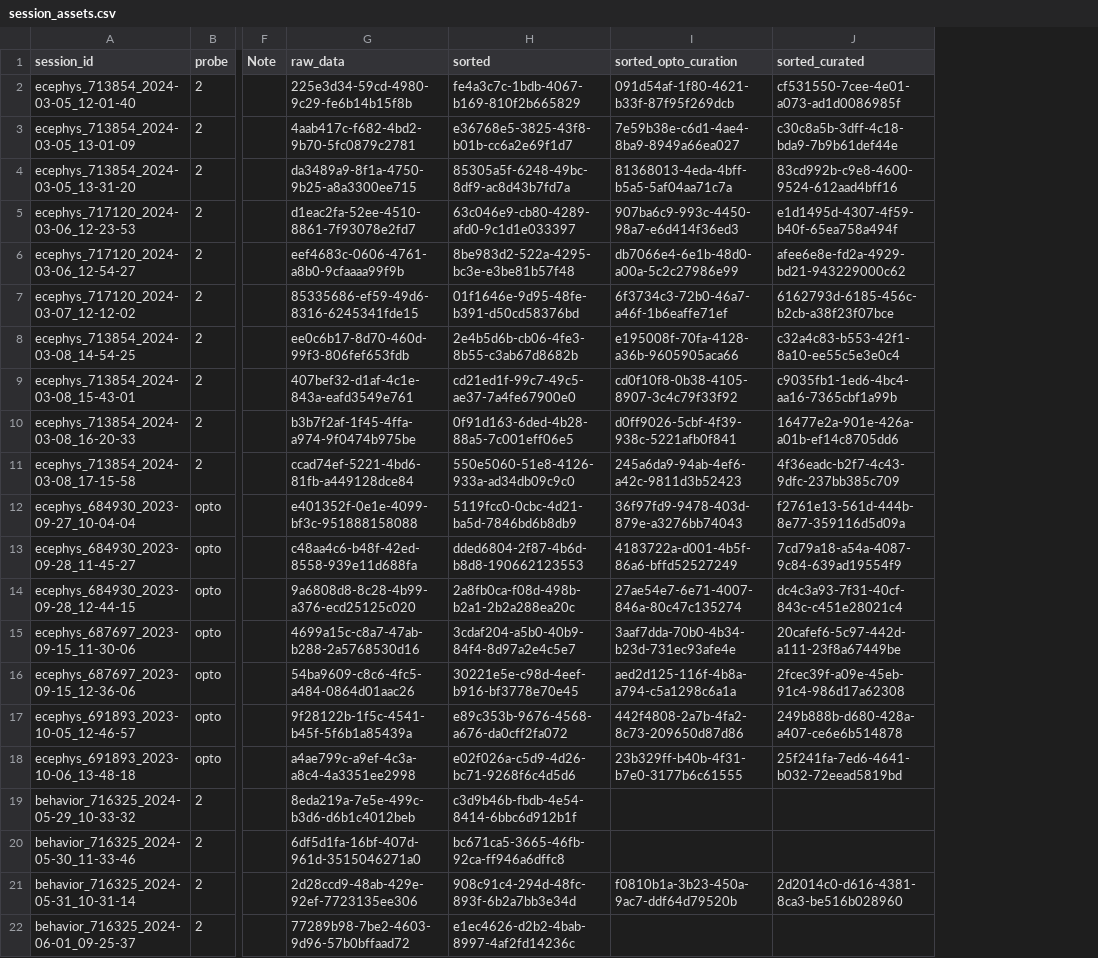
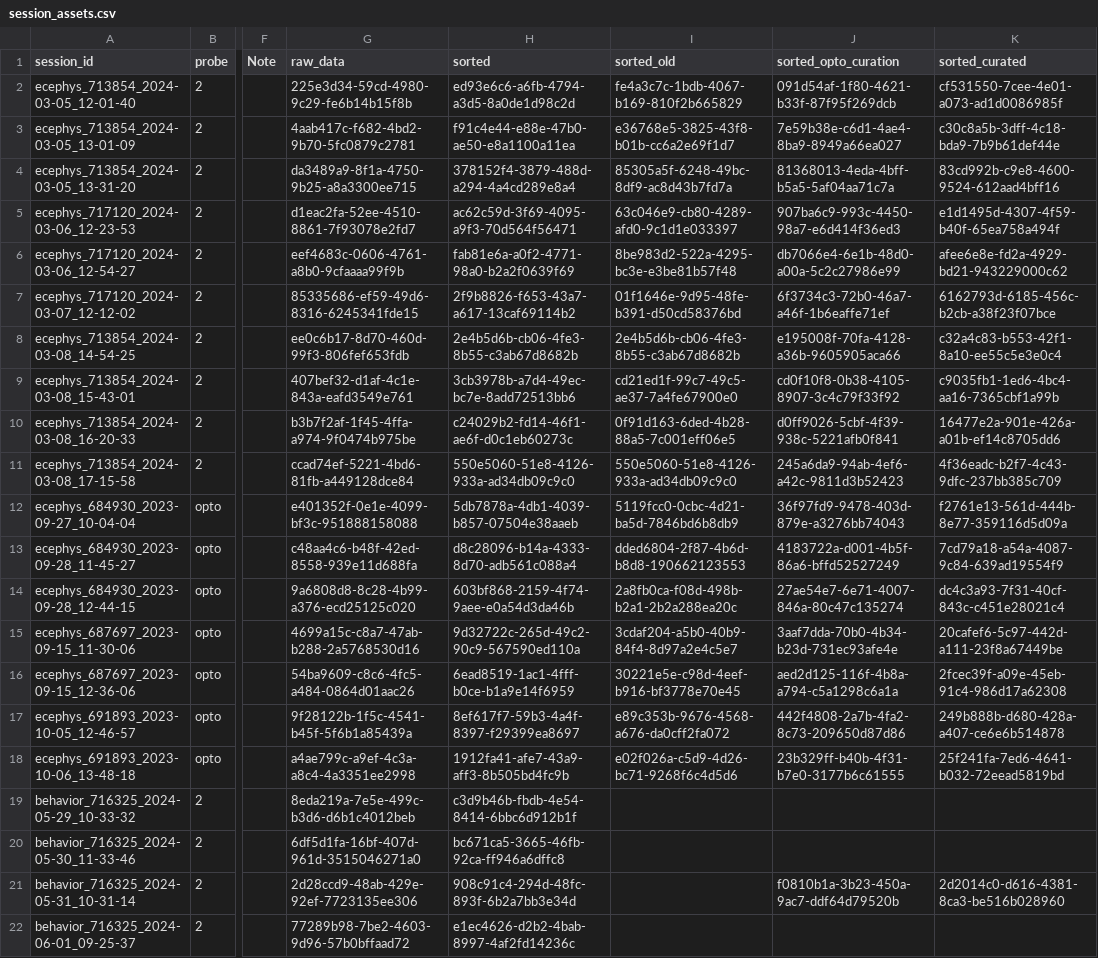
Before and after one commit to AllenNeuralDynamics/aind-beh-ephys-analysis, a CSV file: code/data_management/session_assets.csv, drawn as a sheet; only a part is shown, gaps mark what is left out; the diff names each change by its address in the sheet, - before the commit and + after, or states it on an @@ line.

Commit message:
update data

```diff
--- a/code/data_management/session_assets.csv
+++ b/code/data_management/session_assets.csv
+column I (sorted_old), rows 2-18: fe4a3c7c-1bdb-4067-b169-810f2b665829 | e36768e5-3825-43f8-b01b-cc6a2e69f1d7 | 85305a5f-6248-49bc-8df9-ac8d43b7fd7a | 63c046e9-cb80-4289-afd0-9c1d1e033397 | 8be983d2-522a-4295-bc3e-e3be81b57f48 | 01f1646e-9d95-48fe-b391-d50cd58376bd | 2e4b5d6b-cb06-4fe3-8b55-c3ab67d8682b | cd21ed1f-99c7-49c5-ae37-7a4fe67900e0 | 0f91d163-6ded-4b28-88a5-7c001eff06e5 | 550e5060-51e8-4126-933a-ad34db09c9c0 | 5119fcc0-0cbc-4d21-ba5d-7846bd6b8db9 | dded6804-2f87-4b6d-b8d8-190662123553 | 2a8fb0ca-f08d-498b-b2a1-2b2a288ea20c | 3cdaf204-a5b0-40b9-84f4-8d97a2e4c5e7 | 30221e5e-c98d-4eef-b916-bf3778e70e45 | e89c353b-9676-4568-a676-da0cff2fa072 | e02f026a-c5d9-4d26-bc71-9268f6c4d5d6
-H2 (sorted): fe4a3c7c-1bdb-4067-b169-810f2b665829
+H2 (sorted): ed93e6c6-a6fb-4794-a3d5-8a0de1d98c2d
-H3 (sorted): e36768e5-3825-43f8-b01b-cc6a2e69f1d7
+H3 (sorted): f91c4e44-e88e-47b0-ae50-e8a1100a11ea
-H4 (sorted): 85305a5f-6248-49bc-8df9-ac8d43b7fd7a
+H4 (sorted): 378152f4-3879-488d-a294-4a4cd289e8a4
-H5 (sorted): 63c046e9-cb80-4289-afd0-9c1d1e033397
+H5 (sorted): ac62c59d-3f69-4095-a9f3-70d564f56471
-H6 (sorted): 8be983d2-522a-4295-bc3e-e3be81b57f48
+H6 (sorted): fab81e6a-a0f2-4771-98a0-b2a2f0639f69
-H7 (sorted): 01f1646e-9d95-48fe-b391-d50cd58376bd
+H7 (sorted): 2f9b8826-f653-43a7-a617-13caf69114b2
-H9 (sorted): cd21ed1f-99c7-49c5-ae37-7a4fe67900e0
+H9 (sorted): 3cb3978b-a7d4-49ec-bc7e-8add72513bb6
-H10 (sorted): 0f91d163-6ded-4b28-88a5-7c001eff06e5
+H10 (sorted): c24029b2-fd14-46f1-ae6f-d0c1eb60273c
-H12 (sorted): 5119fcc0-0cbc-4d21-ba5d-7846bd6b8db9
+H12 (sorted): 5db7878a-4db1-4039-b857-07504e38aaeb
-H13 (sorted): dded6804-2f87-4b6d-b8d8-190662123553
+H13 (sorted): d8c28096-b14a-4333-8d70-adb561c088a4
-H14 (sorted): 2a8fb0ca-f08d-498b-b2a1-2b2a288ea20c
+H14 (sorted): 603bf868-2159-4f74-9aee-e0a54d3da46b
-H15 (sorted): 3cdaf204-a5b0-40b9-84f4-8d97a2e4c5e7
+H15 (sorted): 9d32722c-265d-49c2-90c9-567590ed110a
-H16 (sorted): 30221e5e-c98d-4eef-b916-bf3778e70e45
+H16 (sorted): 6ead8519-1ac1-4fff-b0ce-b1a9e14f6959
-H17 (sorted): e89c353b-9676-4568-a676-da0cff2fa072
+H17 (sorted): 8ef617f7-59b3-4a4f-8397-f29399ea8697
-H18 (sorted): e02f026a-c5d9-4d26-bc71-9268f6c4d5d6
+H18 (sorted): 1912fa41-afe7-43a9-aff3-8b505bd4fc9b
```
